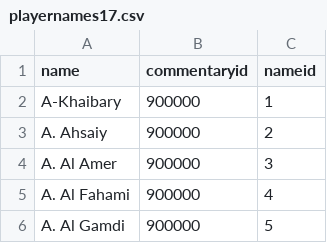
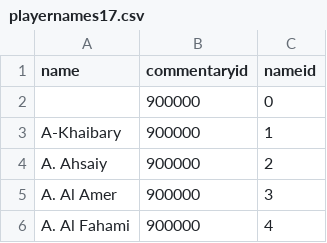
Before and after one commit to mortier80653/FIFA-Tracker, a CSV file: Database Data/playernames17.csv, drawn as a sheet; only a part is shown; the shorter side is filled out with more unchanged rows.

```diff
--- a/Database Data/playernames17.csv
+++ b/Database Data/playernames17.csv
@@ -1,2 +1,3 @@
 name,commentaryid,nameid
+,900000,0
 A-Khaibary,900000,1
```
Also changed, not shown: 47 other files.
